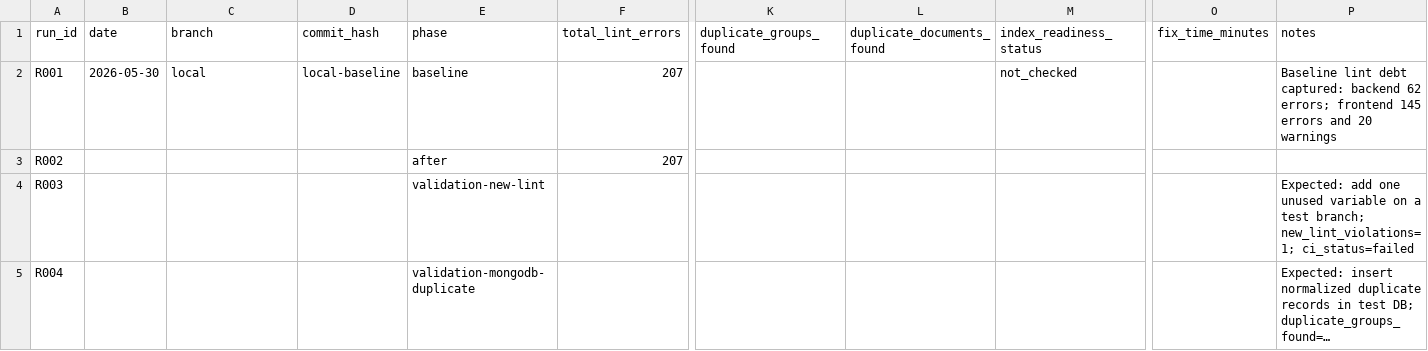
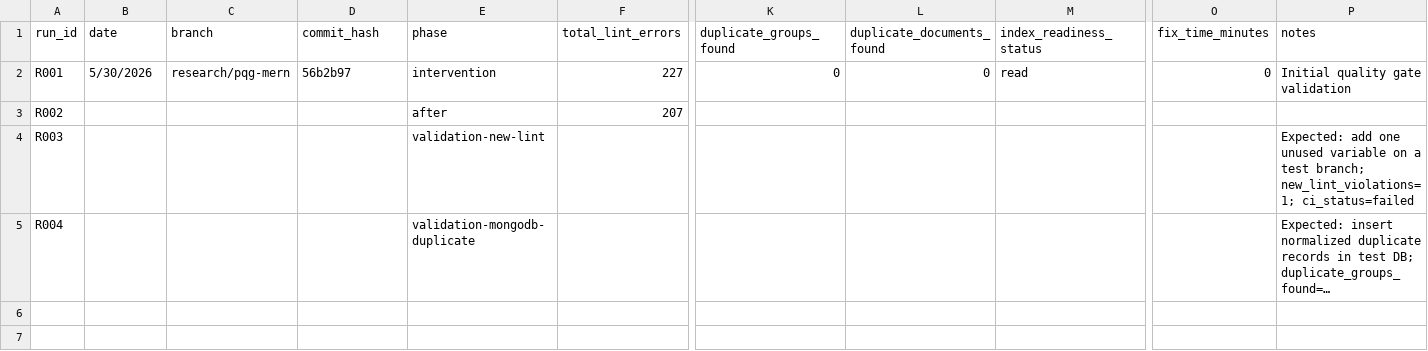
Before and after one commit to ThinhBuiCoder/FPT-SMEP, a CSV file: data/quality-gate-runs.csv, drawn as a sheet; only a part is shown, gaps mark what is left out; long unchanged cells end in …; the diff names each change by its address in the sheet, - before the commit and + after, or states it on an @@ line.

Commit message:
test: introduce lint violation for research experiment

```diff
--- a/data/quality-gate-runs.csv
+++ b/data/quality-gate-runs.csv
-B2 (date): 2026-05-30
+B2 (date): 5/30/2026
-C2 (branch): local
+C2 (branch): research/pqg-mern
-D2 (commit_hash): local-baseline
+D2 (commit_hash): 56b2b97
-E2 (phase): baseline
+E2 (phase): intervention
-F2 (total_lint_errors): 207
+F2 (total_lint_errors): 227
-K2 (duplicate_groups_found): (empty)
+K2 (duplicate_groups_found): 0
-L2 (duplicate_documents_found): (empty)
+L2 (duplicate_documents_found): 0
-M2 (index_readiness_status): not_checked
+M2 (index_readiness_status): read
-O2 (fix_time_minutes): (empty)
+O2 (fix_time_minutes): 0
-P2 (notes): Baseline lint debt captured: backend 62 errors; frontend 145 errors and 20 warnings
+P2 (notes): Initial quality gate validation
```
Also changed, not shown: 1 other file.
